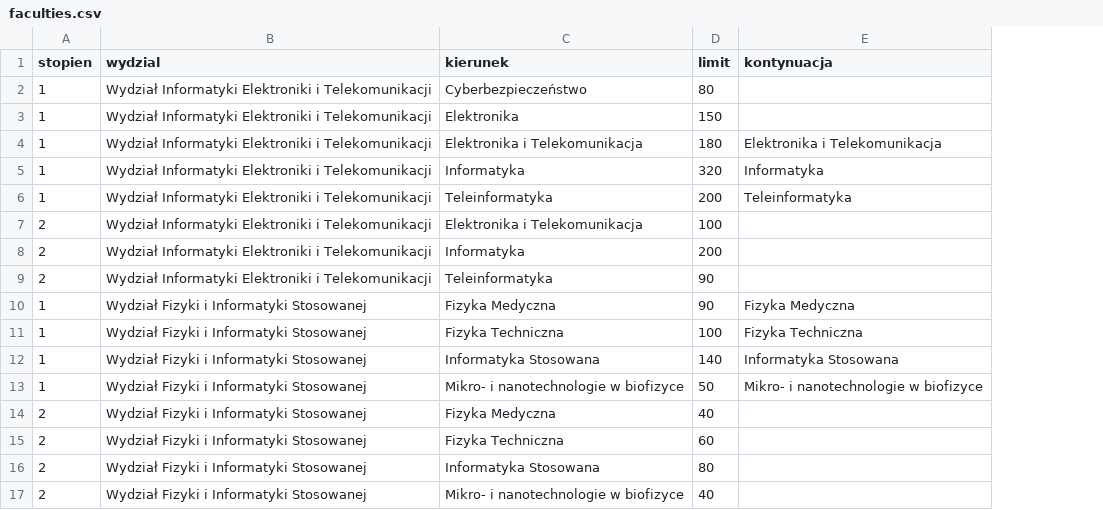
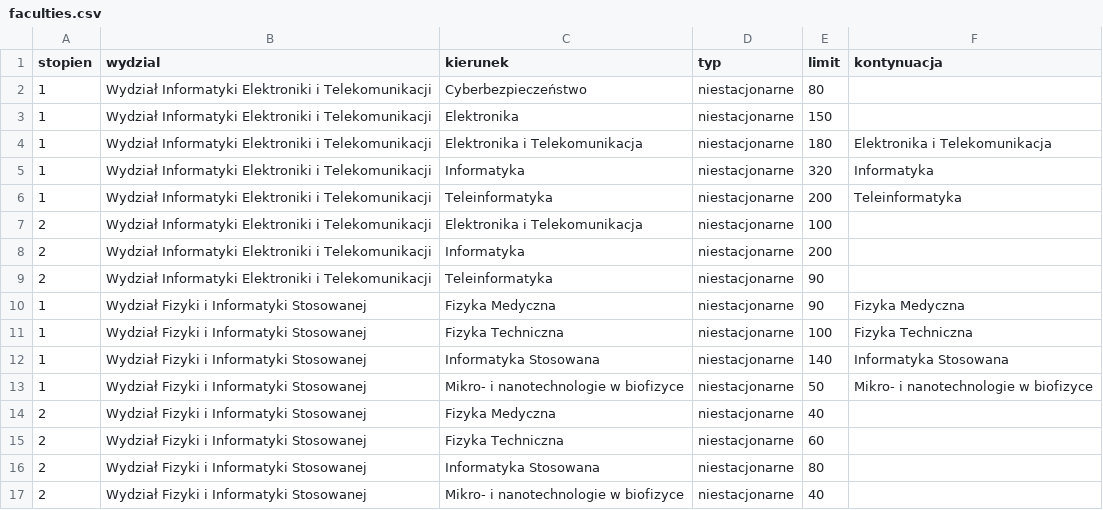
Before and after one commit to tmek1244/IO-Project, a CSV file: demo/faculties.csv, drawn as a sheet; the diff names each change by its address in the sheet, - before the commit and + after, or states it on an @@ line.

```diff
--- a/demo/faculties.csv
+++ b/demo/faculties.csv
+column D (typ), rows 2-17: all niestacjonarne
```
Also changed, not shown: 28 other files.
